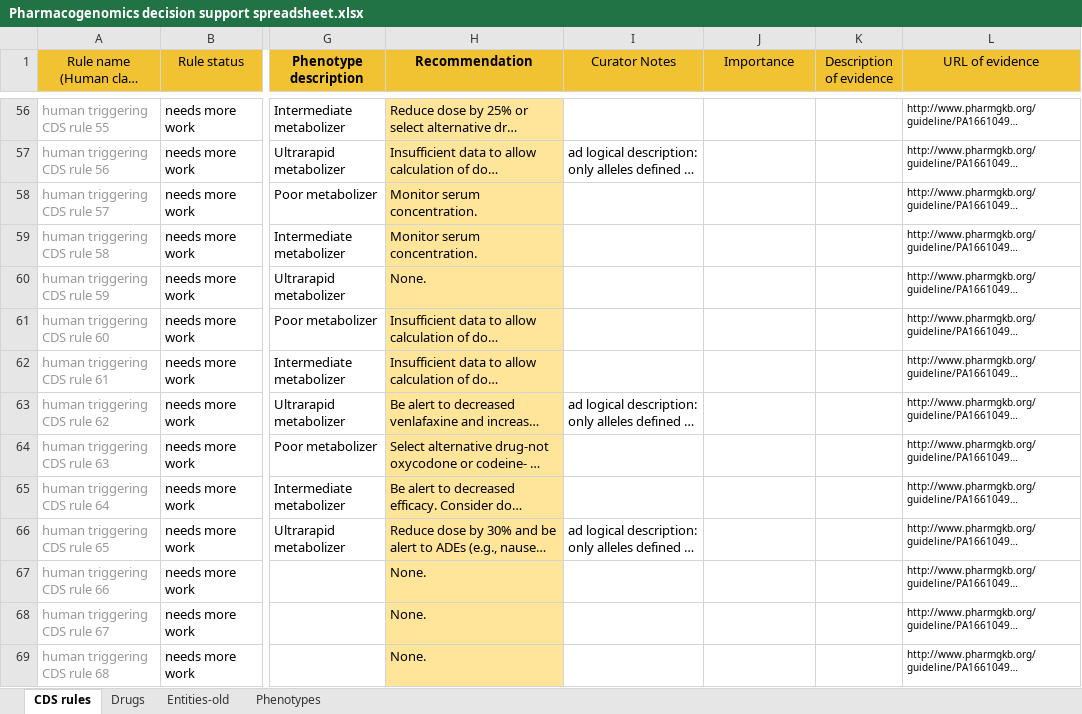
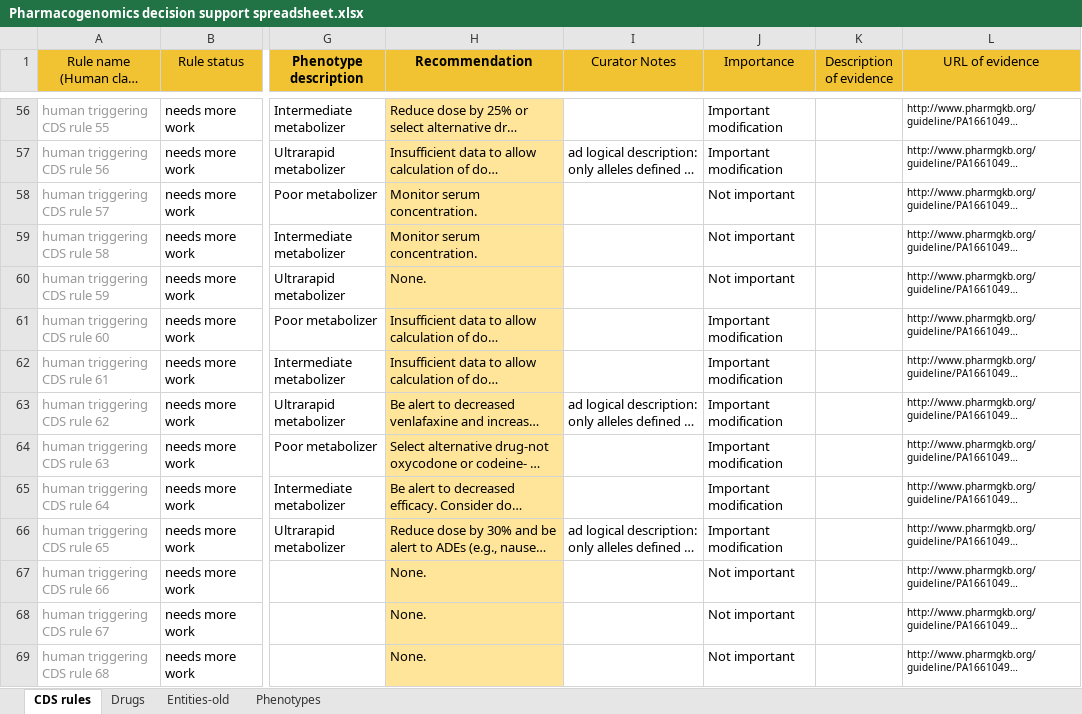
Before and after one commit to rezacsedu/genomic-cds, an Excel workbook: knowledge-base/trunk/data/decision-support-rules/Pharmacogenomics decision support spreadsheet.xlsx, sheet CDS rules, drawn as a sheet; only a part is shown, gaps mark what is left out; long unchanged cells end in …; values as stored, in another font and other column widths than the file's, no borders; charts and pictures and conditional formats not drawn; the diff covers the shown part only; the diff names each change by its address in the sheet, - before the commit and + after, or states it on an @@ line.

Commit message:
Added "importance" categorization to all rules.

```diff
--- a/knowledge-base/trunk/data/decision-support-rules/Pharmacogenomics decision support spreadsheet.xlsx (sheet CDS rules)
+++ b/knowledge-base/trunk/data/decision-support-rules/Pharmacogenomics decision support spreadsheet.xlsx (sheet CDS rules)
-J56:J57 (Importance): (empty)
+J56:J57 (Importance): Important modification
-J58:J60 (Importance): (empty)
+J58:J60 (Importance): Not important
-J61:J66 (Importance): (empty)
+J61:J66 (Importance): Important modification
-J67:J69 (Importance): (empty)
+J67:J69 (Importance): Not important
```
Also changed, not shown: 294 edited cells elsewhere in this sheet.
